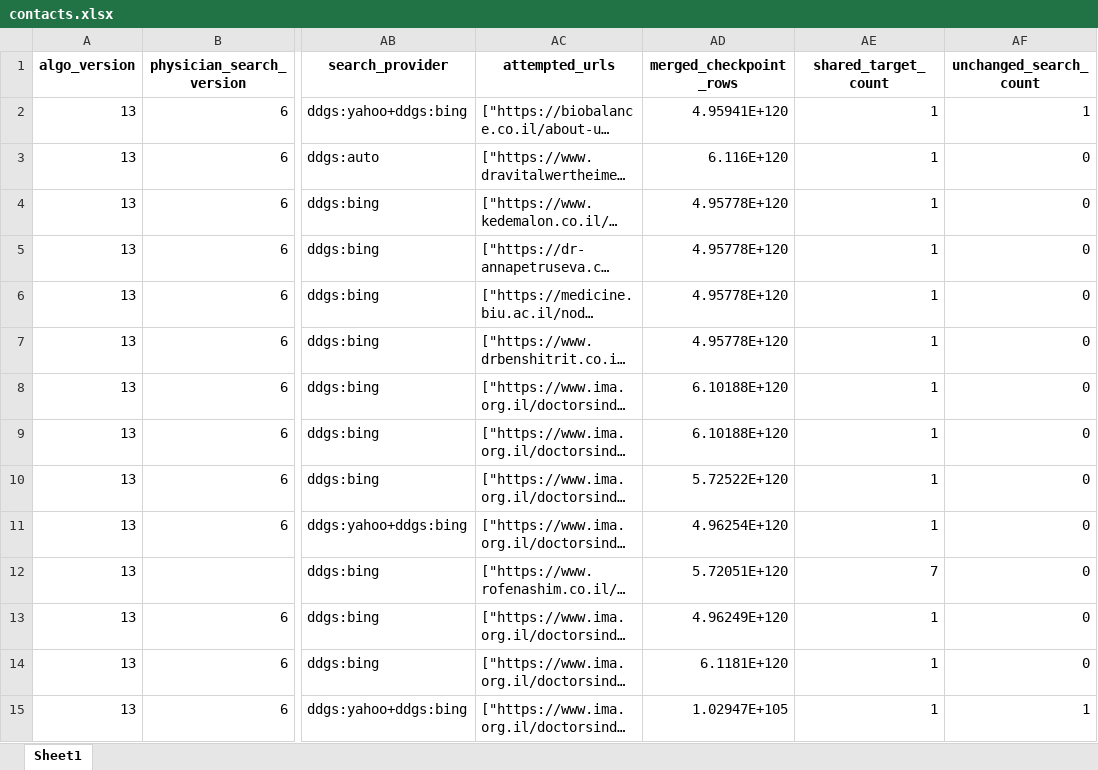
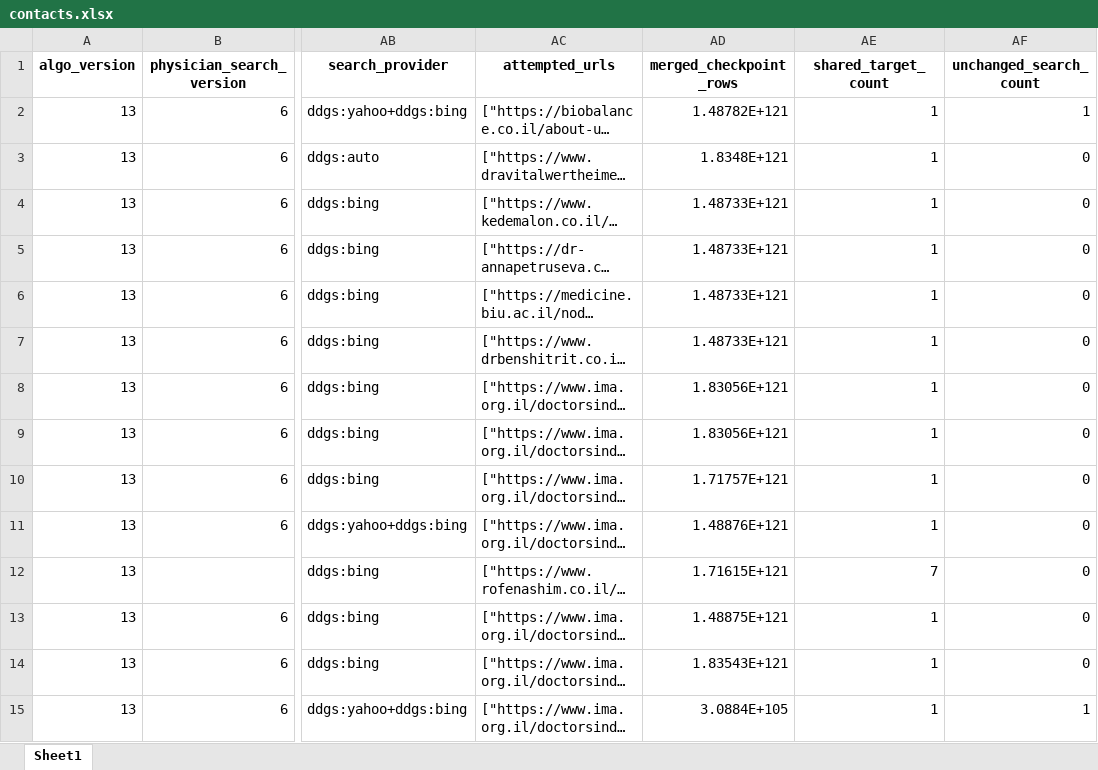
Before and after one commit to guyrofe-create/professional-contact-research-agent, an Excel workbook: output/contacts.xlsx, sheet Sheet1, drawn as a sheet; only a part is shown, gaps mark what is left out; long unchanged cells end in …; values as stored, in another font and other column widths than the file's, no borders; the diff covers the shown part only; the diff names each change by its address in the sheet, - before the commit and + after, or states it on an @@ line.

```diff
--- a/output/contacts.xlsx (sheet Sheet1)
+++ b/output/contacts.xlsx (sheet Sheet1)
-AD2 (merged_checkpoint_rows): 4.95941E+120
+AD2 (merged_checkpoint_rows): 1.48782E+121
-AD3 (merged_checkpoint_rows): 6.116E+120
+AD3 (merged_checkpoint_rows): 1.8348E+121
-AD4:AD7 (merged_checkpoint_rows): 4.95778E+120
+AD4:AD7 (merged_checkpoint_rows): 1.48733E+121
-AD8:AD9 (merged_checkpoint_rows): 6.10188E+120
+AD8:AD9 (merged_checkpoint_rows): 1.83056E+121
-AD10 (merged_checkpoint_rows): 5.72522E+120
+AD10 (merged_checkpoint_rows): 1.71757E+121
-AD11 (merged_checkpoint_rows): 4.96254E+120
+AD11 (merged_checkpoint_rows): 1.48876E+121
-AD12 (merged_checkpoint_rows): 5.72051E+120
+AD12 (merged_checkpoint_rows): 1.71615E+121
-AD13 (merged_checkpoint_rows): 4.96249E+120
+AD13 (merged_checkpoint_rows): 1.48875E+121
-AD14 (merged_checkpoint_rows): 6.1181E+120
+AD14 (merged_checkpoint_rows): 1.83543E+121
-AD15 (merged_checkpoint_rows): 1.02947E+105
+AD15 (merged_checkpoint_rows): 3.0884E+105
```
Also changed, not shown: 427 edited cells elsewhere in this sheet, output/contacts_organization.xlsx, output/contacts_personal.xlsx, 13 other files.
